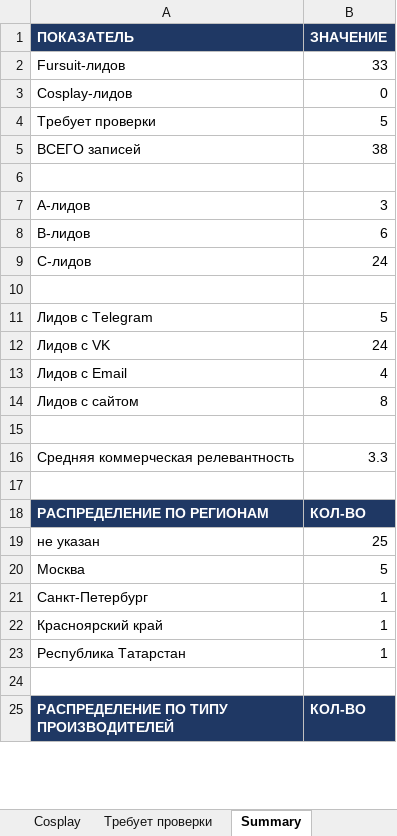
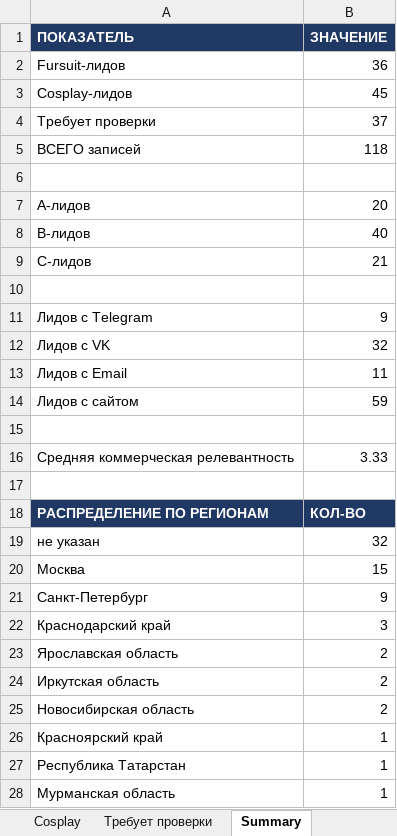
Before and after one commit to Intelprais/intel, an Excel workbook: research/contacts_russia.xlsx, sheet Summary, drawn as a sheet; only a part is shown; the shorter side is filled out with more unchanged rows; values as stored, in another font and other column widths than the file's, no borders; the diff covers the shown part only; the diff names each change by its address in the sheet, - before the commit and + after, or states it on an @@ line.

```diff
--- a/research/contacts_russia.xlsx (sheet Summary)
+++ b/research/contacts_russia.xlsx (sheet Summary)
-B2 (ЗНАЧЕНИЕ): 33
+B2 (ЗНАЧЕНИЕ): 36
-B3 (ЗНАЧЕНИЕ): 0
+B3 (ЗНАЧЕНИЕ): 45
-B4 (ЗНАЧЕНИЕ): 5
+B4 (ЗНАЧЕНИЕ): 37
-B5 (ЗНАЧЕНИЕ): 38
+B5 (ЗНАЧЕНИЕ): 118
-B7 (ЗНАЧЕНИЕ): 3
+B7 (ЗНАЧЕНИЕ): 20
-B8 (ЗНАЧЕНИЕ): 6
+B8 (ЗНАЧЕНИЕ): 40
-B9 (ЗНАЧЕНИЕ): 24
+B9 (ЗНАЧЕНИЕ): 21
-B11 (ЗНАЧЕНИЕ): 5
+B11 (ЗНАЧЕНИЕ): 9
-B12 (ЗНАЧЕНИЕ): 24
+B12 (ЗНАЧЕНИЕ): 32
-B13 (ЗНАЧЕНИЕ): 4
+B13 (ЗНАЧЕНИЕ): 11
-B14 (ЗНАЧЕНИЕ): 8
+B14 (ЗНАЧЕНИЕ): 59
-B16 (ЗНАЧЕНИЕ): 3.3
+B16 (ЗНАЧЕНИЕ): 3.33
-B19 (ЗНАЧЕНИЕ): 25
+B19 (ЗНАЧЕНИЕ): 32
-B20 (ЗНАЧЕНИЕ): 5
+B20 (ЗНАЧЕНИЕ): 15
-B21 (ЗНАЧЕНИЕ): 1
+B21 (ЗНАЧЕНИЕ): 9
+row 22: Краснодарский край | 3
+row 23: Ярославская область | 2
+row 24: Иркутская область | 2
+row 25: Новосибирская область | 2
+row 28: Мурманская область | 1
```
Also changed, not shown: 30 added rows and 7 edited cells elsewhere in this sheet, sheet Cosplay, sheet Требует проверки, sheet Fursuit, 14 other files.
